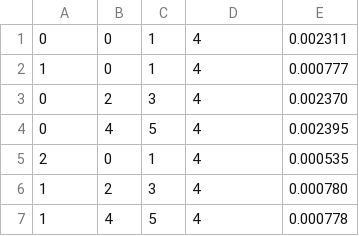
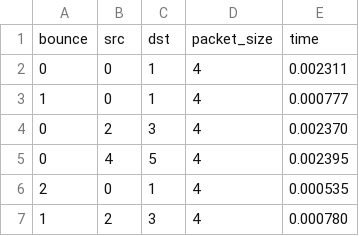
Before and after one commit to charlesochoa/mpi2, a CSV file: csv/mlt_s1.csv, drawn as a sheet; only a part is shown; the shorter side is filled out with more unchanged rows; the diff names each change by its address in the sheet, - before the commit and + after, or states it on an @@ line.

```diff
--- a/csv/mlt_s1.csv
+++ b/csv/mlt_s1.csv
+row 1: bounce | src | dst | packet_size | time
```
Also changed, not shown: csv/mlt_s4.csv, 13 other files.
